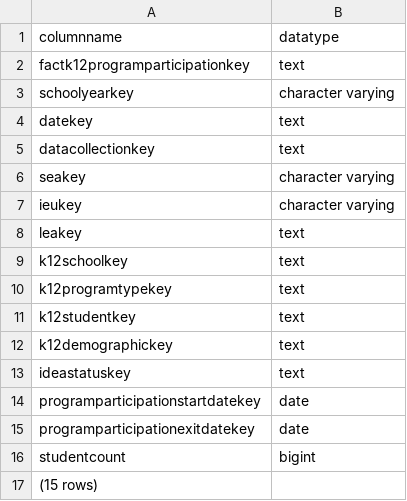
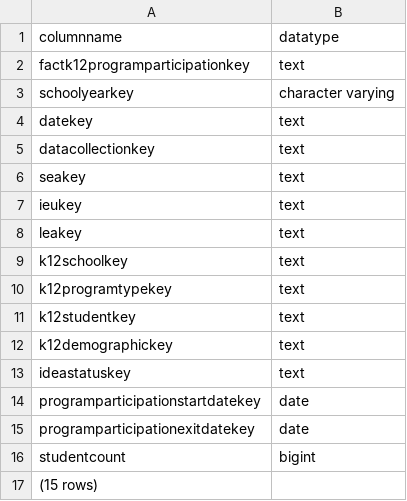
Before and after one commit to Ed-Fi-Exchange-OSS/Analytics-Middle-Tier-Contrib, a CSV file: CEDS Tests/testCases/results/PostgreSQL/FactK12ProgramParticipationsDataDictionary.csv, drawn as a sheet.

Commit message:
More fixes on the fact views. Fix unit tests.

```diff
--- a/CEDS Tests/testCases/results/PostgreSQL/FactK12ProgramParticipationsDataDictionary.csv
+++ b/CEDS Tests/testCases/results/PostgreSQL/FactK12ProgramParticipationsDataDictionary.csv
@@ -5,4 +5,4 @@ datekey,text
 datacollectionkey,text
-seakey,character varying
-ieukey,character varying
+seakey,text
+ieukey,text
 leakey,text
```
Also changed, not shown: 2 other files.
